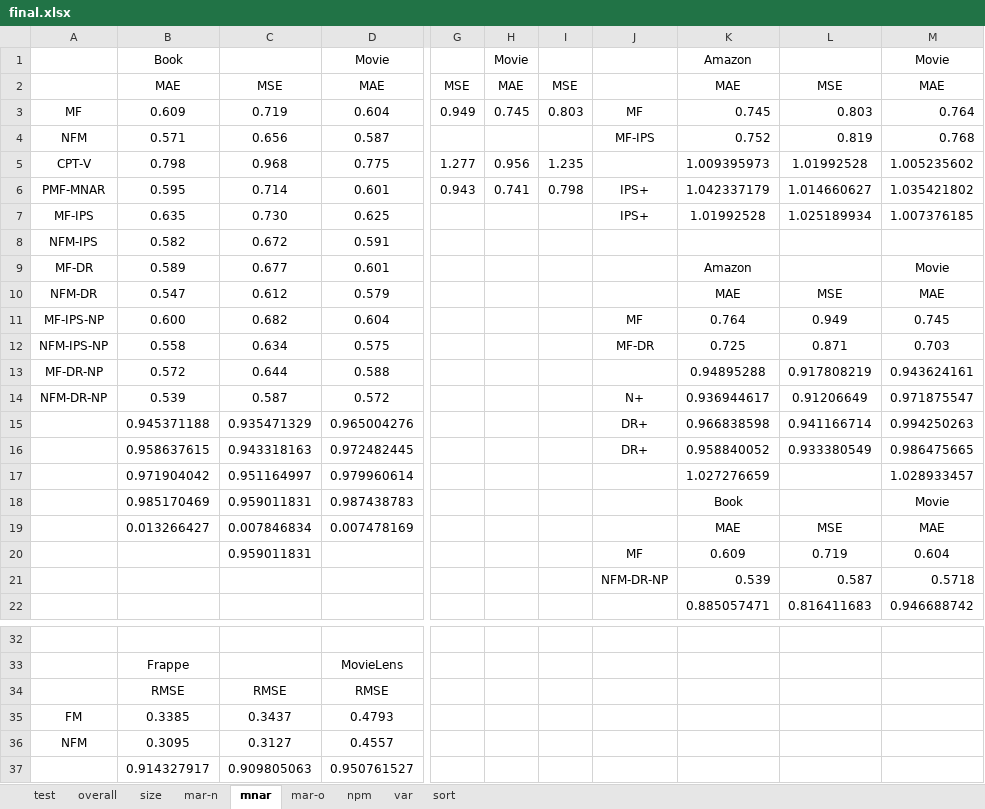
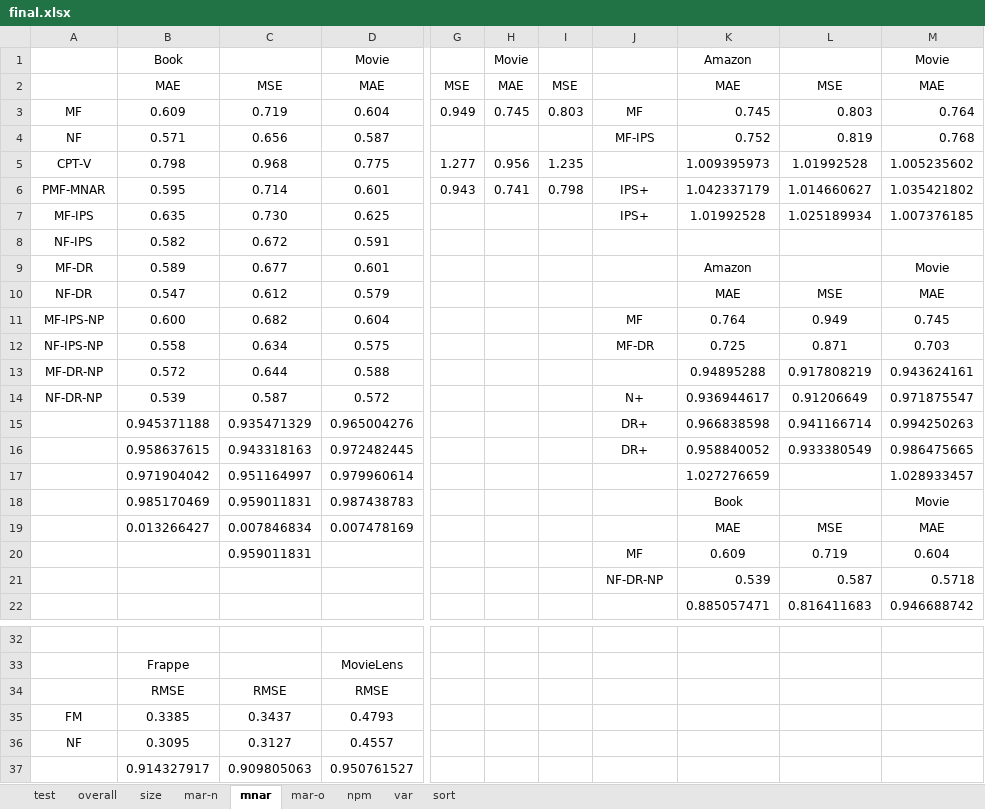
Before and after one commit to kiminh/RespRec, an Excel workbook: UbsRec/final.xlsx, sheet mnar, drawn as a sheet; only a part is shown, gaps mark what is left out; values as stored, in another font and other column widths than the file's, no borders; the diff names each change by its address in the sheet, - before the commit and + after, or states it on an @@ line.

```diff
--- a/UbsRec/final.xlsx (sheet mnar)
+++ b/UbsRec/final.xlsx (sheet mnar)
-A4: NFM
+A4: NF
-A8: NFM-IPS
+A8: NF-IPS
-A10: NFM-DR
+A10: NF-DR
-A12: NFM-IPS-NP
+A12: NF-IPS-NP
-A14: NFM-DR-NP
+A14: NF-DR-NP
-J21: NFM-DR-NP
+J21: NF-DR-NP
-A36: NFM
+A36: NF
```
Also changed, not shown: sheet size, sheet overall, sheet mar-o, sheet mar-n, sheet npm, 22 other files.
